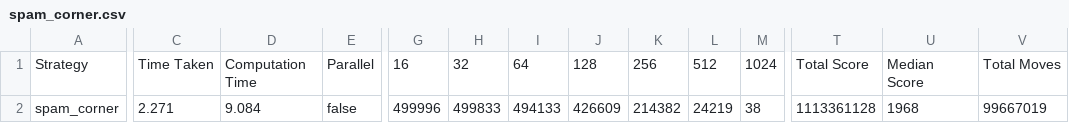
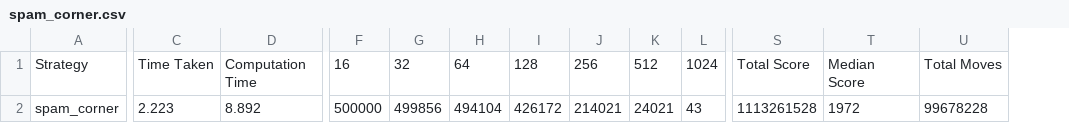
Before and after one commit to qpwoeirut/2048-solver, a CSV file: results/spam_corner.csv, drawn as a sheet; only a part is shown, gaps mark what is left out; removed rows and columns are numbered as before the commit, all else as after; the diff names each change by its address in the sheet, - before the commit and + after, or states it on an @@ line.

```diff
--- a/results/spam_corner.csv
+++ b/results/spam_corner.csv
-column E, rows 1-2: Parallel | false
-C2: 2.271
+C2: 2.223
-D2: 9.084
+D2: 8.892
-F2: 499996
+F2: 500000
-G2: 499833
+G2: 499856
-H2: 494133
+H2: 494104
-I2: 426609
+I2: 426172
-J2: 214382
+J2: 214021
-K2: 24219
+K2: 24021
-L2: 38
+L2: 43
-S2: 1113361128
+S2: 1113261528
-T2: 1968
+T2: 1972
-U2: 99667019
+U2: 99678228
```
Also changed, not shown: results/merge-rnd_t.csv, results/ordered.csv, 2 other files.
